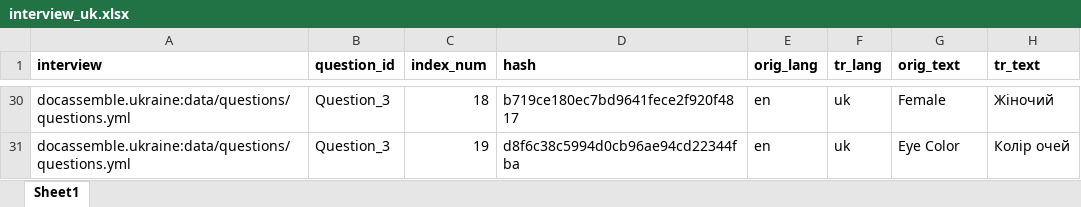
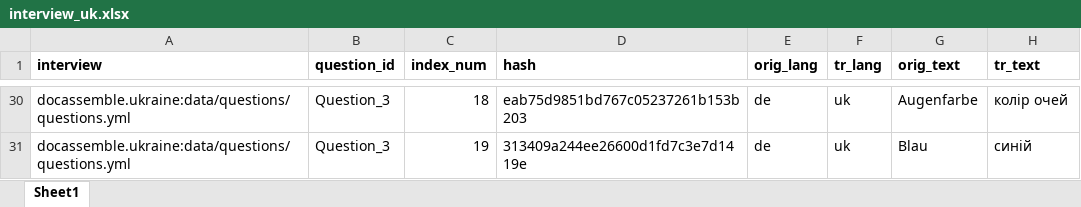
Before and after one commit to TripliQ/docassemble-ukraine, an Excel workbook: docassemble/ukraine/data/sources/interview_uk.xlsx, sheet Sheet1, drawn as a sheet; only a part is shown, gaps mark what is left out; values as stored, in another font and other column widths than the file's, no borders; the diff covers the shown part only; the diff names each change by its address in the sheet, - before the commit and + after, or states it on an @@ line.

```diff
--- a/docassemble/ukraine/data/sources/interview_uk.xlsx (sheet Sheet1)
+++ b/docassemble/ukraine/data/sources/interview_uk.xlsx (sheet Sheet1)
-D30 (hash): b719ce180ec7bd9641fece2f920f4817
+D30 (hash): eab75d9851bd767c05237261b153b203
-E30:E31 (orig_lang): en
+E30:E31 (orig_lang): de
-G30 (orig_text): Female
+G30 (orig_text): Augenfarbe
-H30 (tr_text): Жіночий
+H30 (tr_text): колір очей
-D31 (hash): d8f6c38c5994d0cb96ae94cd22344fba
+D31 (hash): 313409a244ee26600d1fd7c3e7d1419e
-G31 (orig_text): Eye Color
+G31 (orig_text): Blau
-H31 (tr_text): Колір очей
+H31 (tr_text): синій
```
Also changed, not shown: other rows of this sheet, 1 other file.
